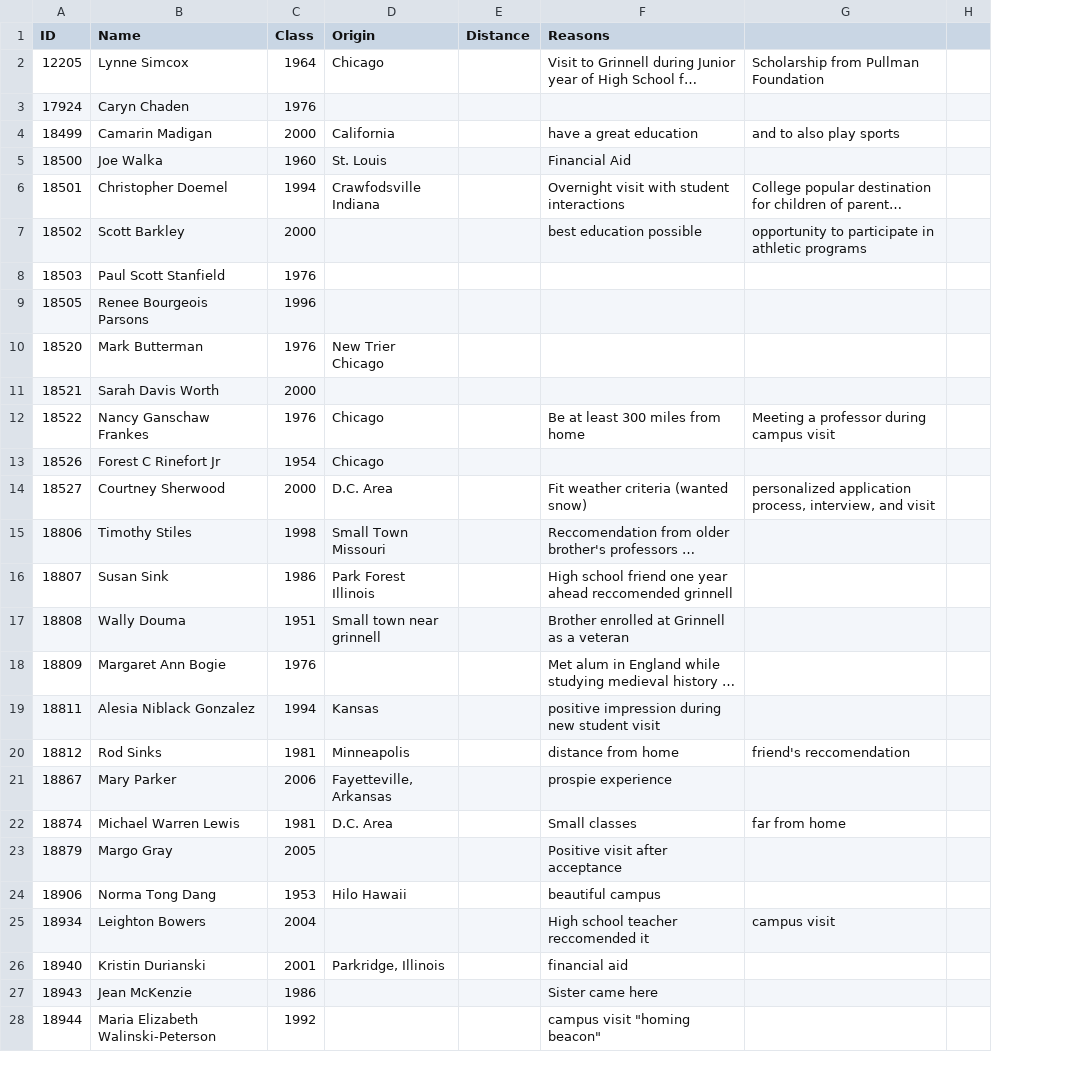
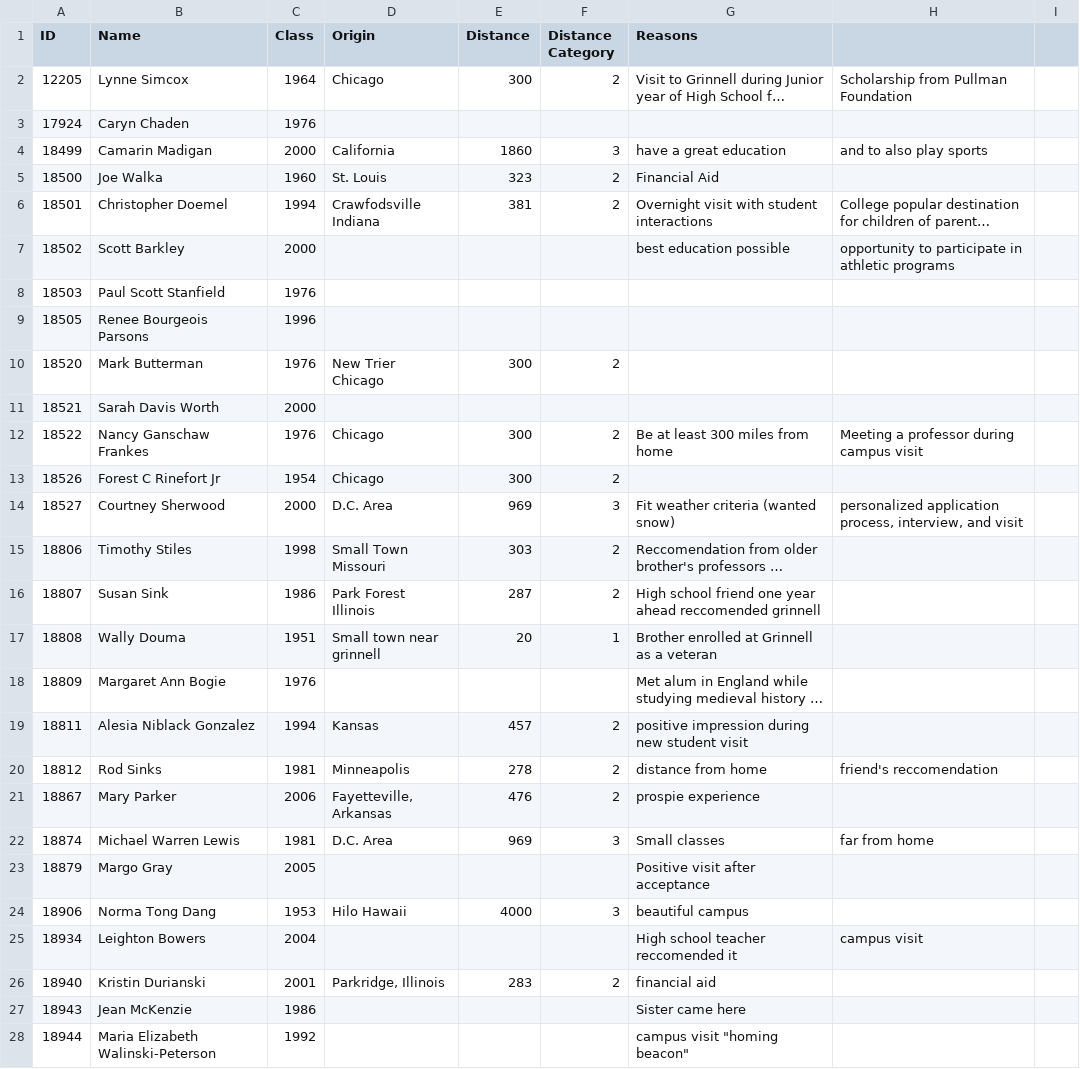
Before and after one commit to philipkiely/why_grinnell_historical, a CSV file: alumni.csv, drawn as a sheet; only a part is shown; long unchanged cells end in …; the diff covers the shown part only; the diff names each change by its address in the sheet, - before the commit and + after, or states it on an @@ line.

Commit message:
distances

```diff
--- a/alumni.csv
+++ b/alumni.csv
+column F (Distance Category), rows 2-26: 2 |  | 3 | 2 | 2 |  |  |  | 2 |  | 2 | 2 | 3 | 2 | 2 | 1 |  | 2 | 2 | 2 | 3 |  | 3 |  | 2
-E2 (Distance): (empty)
+E2 (Distance): 300
-E4 (Distance): (empty)
+E4 (Distance): 1860
-E5 (Distance): (empty)
+E5 (Distance): 323
-E6 (Distance): (empty)
+E6 (Distance): 381
-E10 (Distance): (empty)
+E10 (Distance): 300
-E12:E13 (Distance): (empty)
+E12:E13 (Distance): 300
-E14 (Distance): (empty)
+E14 (Distance): 969
-E15 (Distance): (empty)
+E15 (Distance): 303
-E16 (Distance): (empty)
+E16 (Distance): 287
-E17 (Distance): (empty)
+E17 (Distance): 20
-E19 (Distance): (empty)
+E19 (Distance): 457
-E20 (Distance): (empty)
+E20 (Distance): 278
-E21 (Distance): (empty)
+E21 (Distance): 476
-E22 (Distance): (empty)
+E22 (Distance): 969
-E24 (Distance): (empty)
+E24 (Distance): 4000
-E26 (Distance): (empty)
+E26 (Distance): 283
```
Also changed, not shown: 78 edited cells elsewhere in this file.
